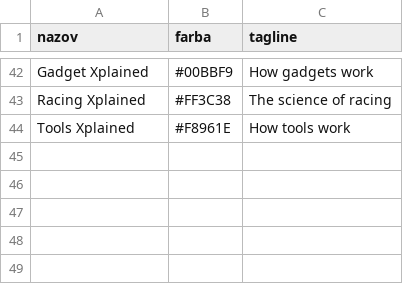
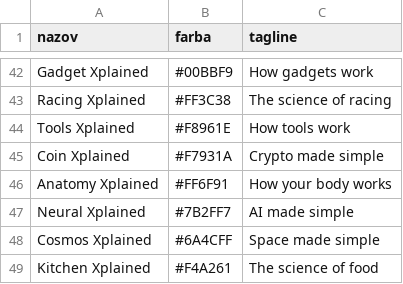
Before and after one commit to Supnoga/social-manager, a CSV file: brand/fox/nove-kanaly-farby.csv, drawn as a sheet; only a part is shown, gaps mark what is left out.

```diff
--- a/brand/fox/nove-kanaly-farby.csv
+++ b/brand/fox/nove-kanaly-farby.csv
@@ -44 +44,6 @@ Racing Xplained,#FF3C38,The science of racing
 Tools Xplained,#F8961E,How tools work
+Coin Xplained,#F7931A,Crypto made simple
+Anatomy Xplained,#FF6F91,How your body works
+Neural Xplained,#7B2FF7,AI made simple
+Cosmos Xplained,#6A4CFF,Space made simple
+Kitchen Xplained,#F4A261,The science of food
```
Also changed, not shown: 10 other files.
